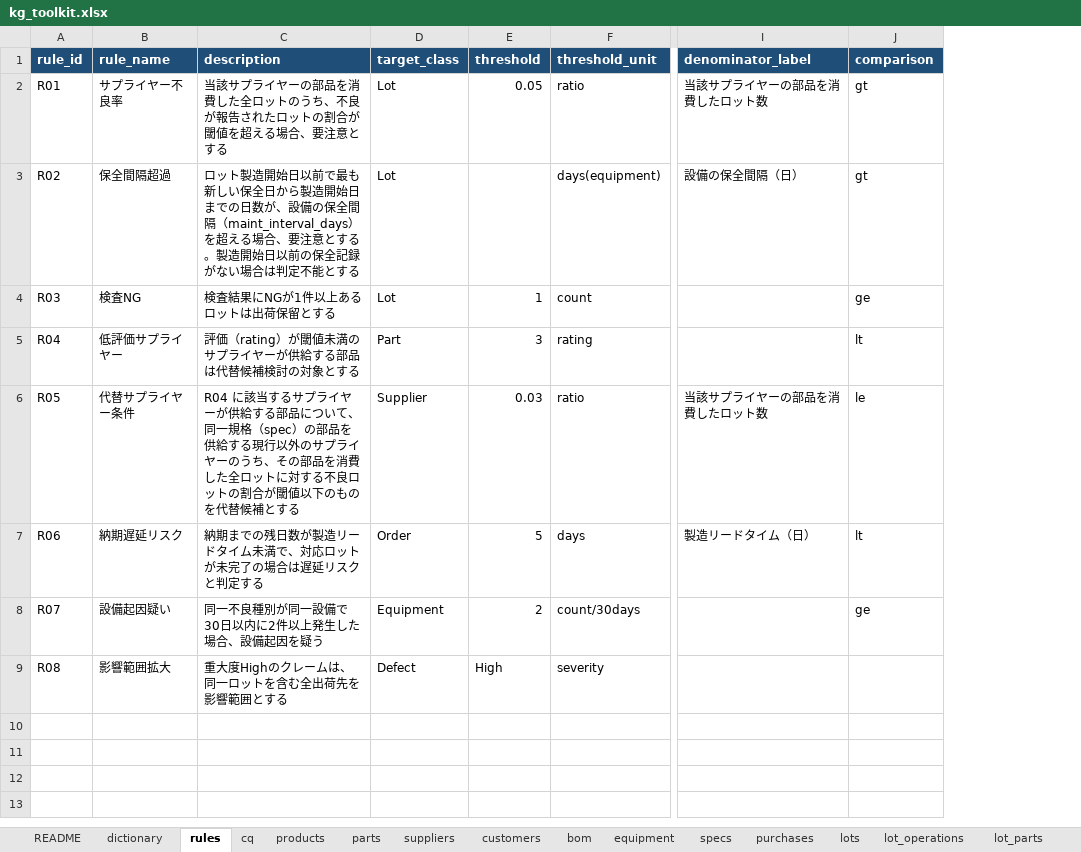
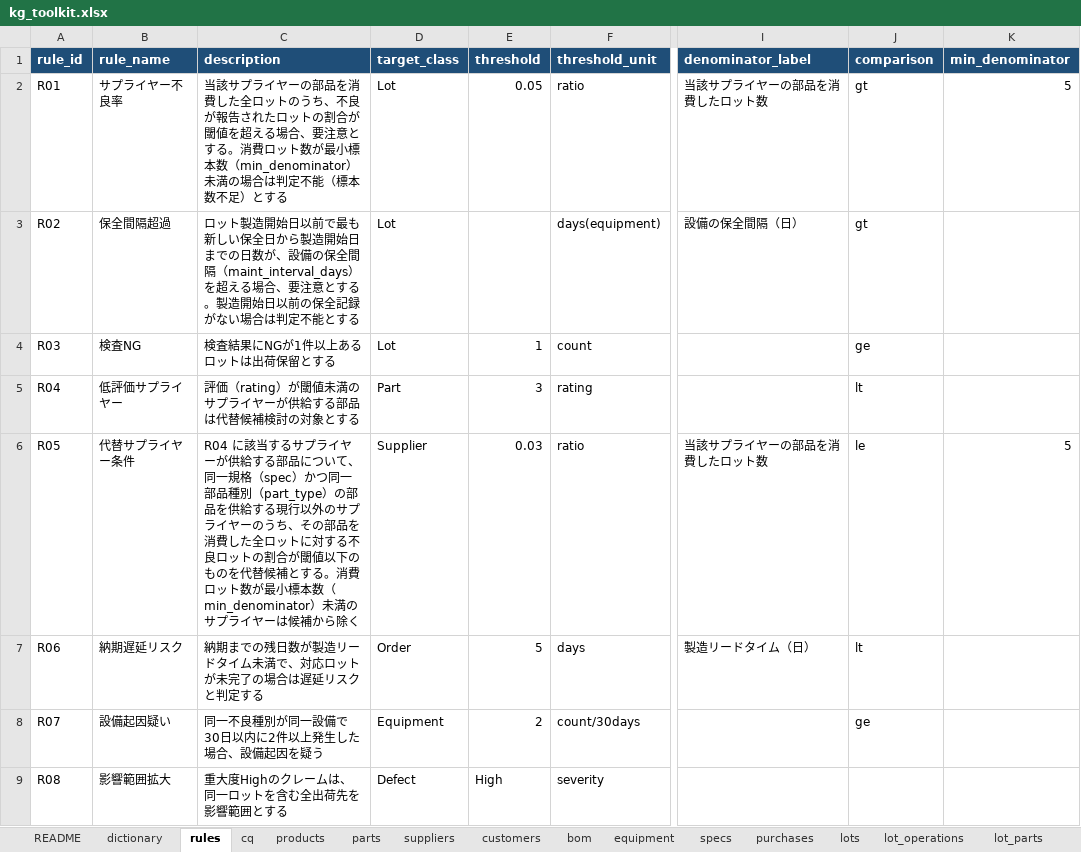
Before and after one commit to Kiyotaka86/manufacturing-kg-demo, an Excel workbook: data/kg_toolkit.xlsx, sheet rules, drawn as a sheet; only a part is shown, gaps mark what is left out; values as stored, in another font and other column widths than the file's, no borders; the diff names each change by its address in the sheet, - before the commit and + after, or states it on an @@ line.

```diff
--- a/data/kg_toolkit.xlsx (sheet rules)
+++ b/data/kg_toolkit.xlsx (sheet rules)
+column K (min_denominator), rows 2-6: 5 |  |  |  | 5
-C2 (description): …意とする
+C2 (description): …意とする。消費ロット数が最小標本数（min_denominator）未満の場合は判定不能（標本数不足）とする
-C6 (description): …格（spec）の部品を供給する現行以外のサプライヤーのうち、その部品を消費した全ロットに対する不良ロットの割合が閾値以下のものを代替候補とする
+C6 (description): …格（spec）かつ同一部品種別（part_type）の部品を供給する現行以外のサプライヤーのうち、その部品を消費した全ロットに対する不良ロットの割合が閾値以下のものを代替候補とする。消費ロット数が最小標本数（min_denominator）未満のサプライヤーは候補から除く
```
Also changed, not shown: 16 other files.
